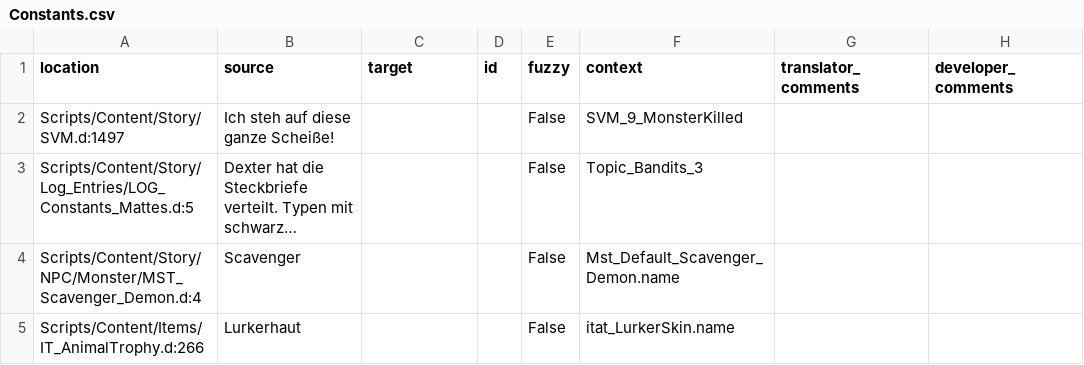
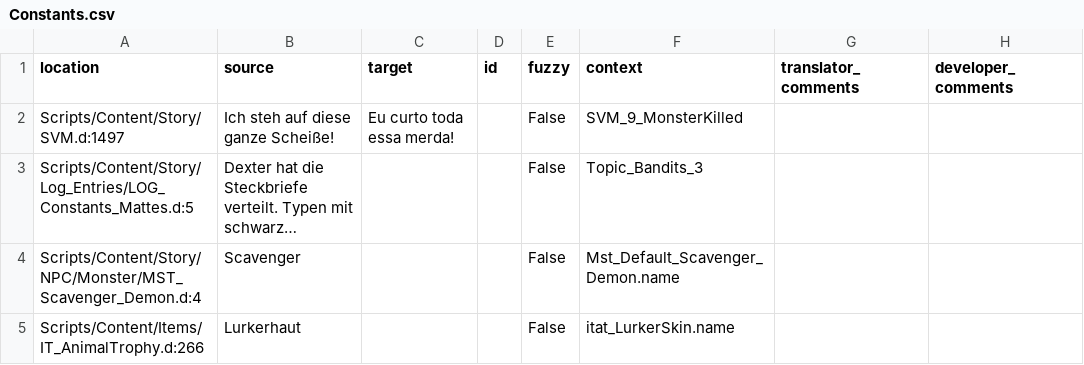
Before and after one commit to VaanaCZ/Gothic-2-vanilla-localization, a CSV file: .translations/pt_BR/Constants.csv, drawn as a sheet; only a part is shown; long unchanged cells end in …; the diff names each change by its address in the sheet, - before the commit and + after, or states it on an @@ line.

Commit message:
Translated using Weblate (Portuguese (Brazil))
Currently translated at 4.3% (1 of 23 strings)

Translation: Gothic 2/Constants
Translate-URL: http://weblate.cokoliv.eu/projects/gothic-2/constants/pt_BR/

```diff
--- a/.translations/pt_BR/Constants.csv
+++ b/.translations/pt_BR/Constants.csv
-C2 (target): (empty)
+C2 (target): Eu curto toda essa merda!
```
